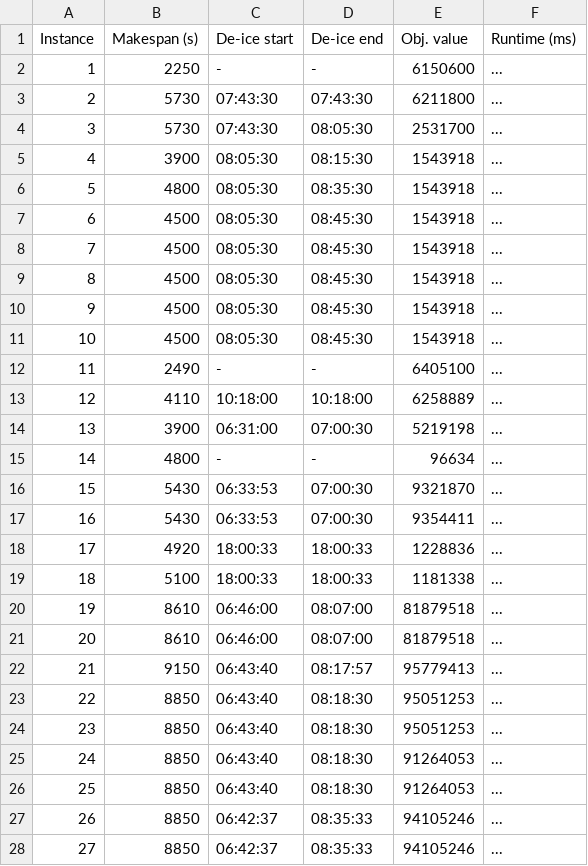
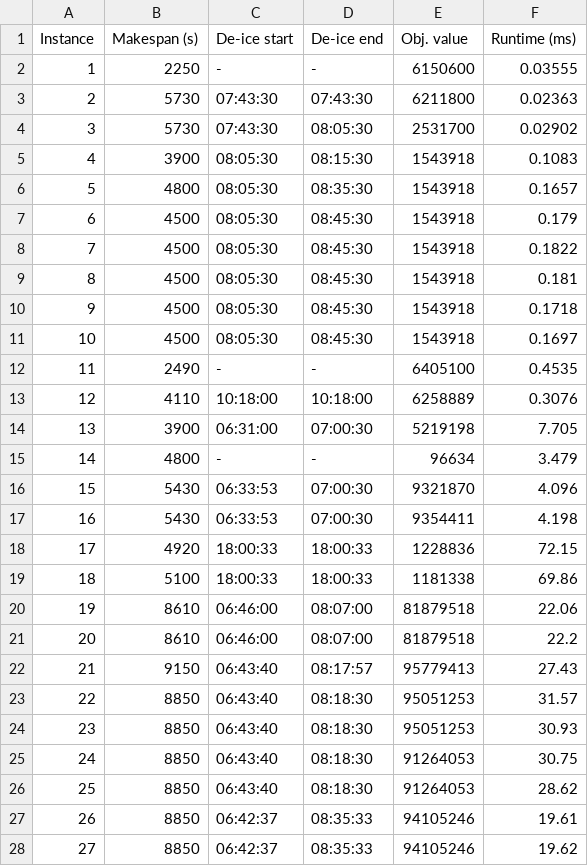
Before and after one commit to Carnagion/dissertation, a CSV file: diss/results/heathrow/branch-bound/deice-integrated.csv, drawn as a sheet; only a part is shown; the diff covers the shown part only.

Commit message:
Add runtimes to results

```diff
--- a/diss/results/heathrow/branch-bound/deice-integrated.csv
+++ b/diss/results/heathrow/branch-bound/deice-integrated.csv
@@ -1,28 +1,28 @@
 Instance,Makespan (s),De-ice start,De-ice end,Obj. value,Runtime (ms)
-1,2250,-,-,6150600,...
-2,5730,07:43:30,07:43:30,6211800,...
-3,5730,07:43:30,08:05:30,2531700,...
-4,3900,08:05:30,08:15:30,1543918,...
-5,4800,08:05:30,08:35:30,1543918,...
-6,4500,08:05:30,08:45:30,1543918,...
-7,4500,08:05:30,08:45:30,1543918,...
-8,4500,08:05:30,08:45:30,1543918,...
-9,4500,08:05:30,08:45:30,1543918,...
-10,4500,08:05:30,08:45:30,1543918,...
-11,2490,-,-,6405100,...
-12,4110,10:18:00,10:18:00,6258889,...
-13,3900,06:31:00,07:00:30,5219198,...
-14,4800,-,-,96634,...
-15,5430,06:33:53,07:00:30,9321870,...
-16,5430,06:33:53,07:00:30,9354411,...
-17,4920,18:00:33,18:00:33,1228836,...
-18,5100,18:00:33,18:00:33,1181338,...
-19,8610,06:46:00,08:07:00,81879518,...
-20,8610,06:46:00,08:07:00,81879518,...
-21,9150,06:43:40,08:17:57,95779413,...
-22,8850,06:43:40,08:18:30,95051253,...
-23,8850,06:43:40,08:18:30,95051253,...
-24,8850,06:43:40,08:18:30,91264053,...
-25,8850,06:43:40,08:18:30,91264053,...
-26,8850,06:42:37,08:35:33,94105246,...
-27,8850,06:42:37,08:35:33,94105246,...
+1,2250,-,-,6150600,0.03555
+2,5730,07:43:30,07:43:30,6211800,0.02363
+3,5730,07:43:30,08:05:30,2531700,0.02902
+4,3900,08:05:30,08:15:30,1543918,0.1083
+5,4800,08:05:30,08:35:30,1543918,0.1657
+6,4500,08:05:30,08:45:30,1543918,0.179
+7,4500,08:05:30,08:45:30,1543918,0.1822
+8,4500,08:05:30,08:45:30,1543918,0.181
+9,4500,08:05:30,08:45:30,1543918,0.1718
+10,4500,08:05:30,08:45:30,1543918,0.1697
+11,2490,-,-,6405100,0.4535
+12,4110,10:18:00,10:18:00,6258889,0.3076
+13,3900,06:31:00,07:00:30,5219198,7.705
+14,4800,-,-,96634,3.479
+15,5430,06:33:53,07:00:30,9321870,4.096
+16,5430,06:33:53,07:00:30,9354411,4.198
+17,4920,18:00:33,18:00:33,1228836,72.15
+18,5100,18:00:33,18:00:33,1181338,69.86
+19,8610,06:46:00,08:07:00,81879518,22.06
+20,8610,06:46:00,08:07:00,81879518,22.2
+21,9150,06:43:40,08:17:57,95779413,27.43
+22,8850,06:43:40,08:18:30,95051253,31.57
+23,8850,06:43:40,08:18:30,95051253,30.93
+24,8850,06:43:40,08:18:30,91264053,30.75
+25,8850,06:43:40,08:18:30,91264053,28.62
+26,8850,06:42:37,08:35:33,94105246,19.61
+27,8850,06:42:37,08:35:33,94105246,19.62
```
Also changed, not shown: 3 edited cells elsewhere in this file, diss/results/furini/branch-bound/deice-decomposed.csv, diss/results/furini/branch-bound/deice-integrated.csv, 2 other files.
